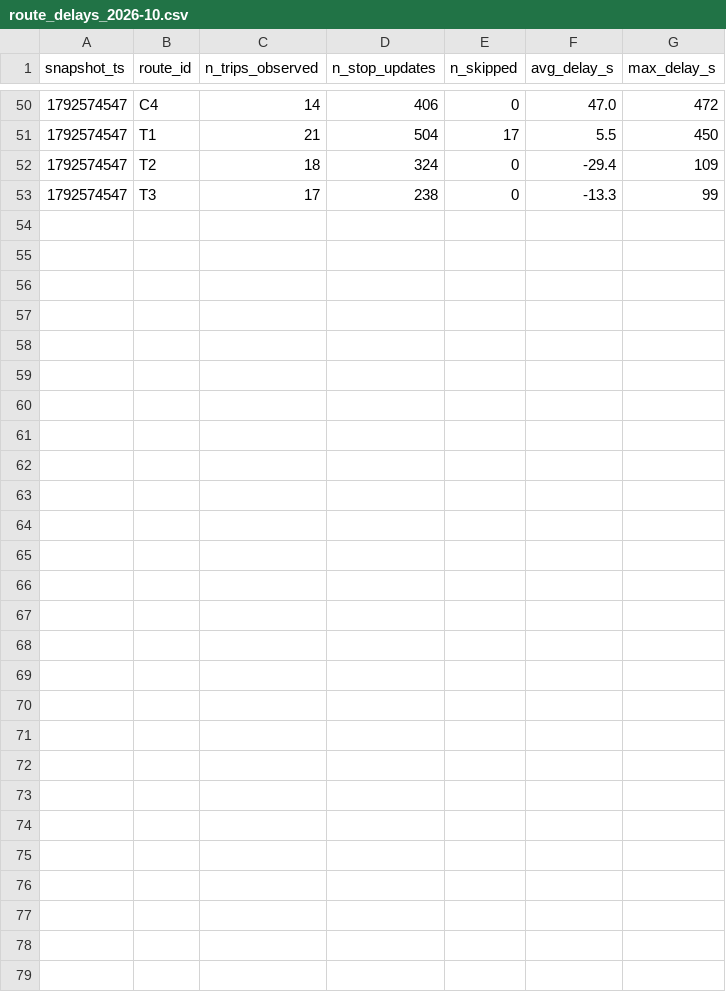
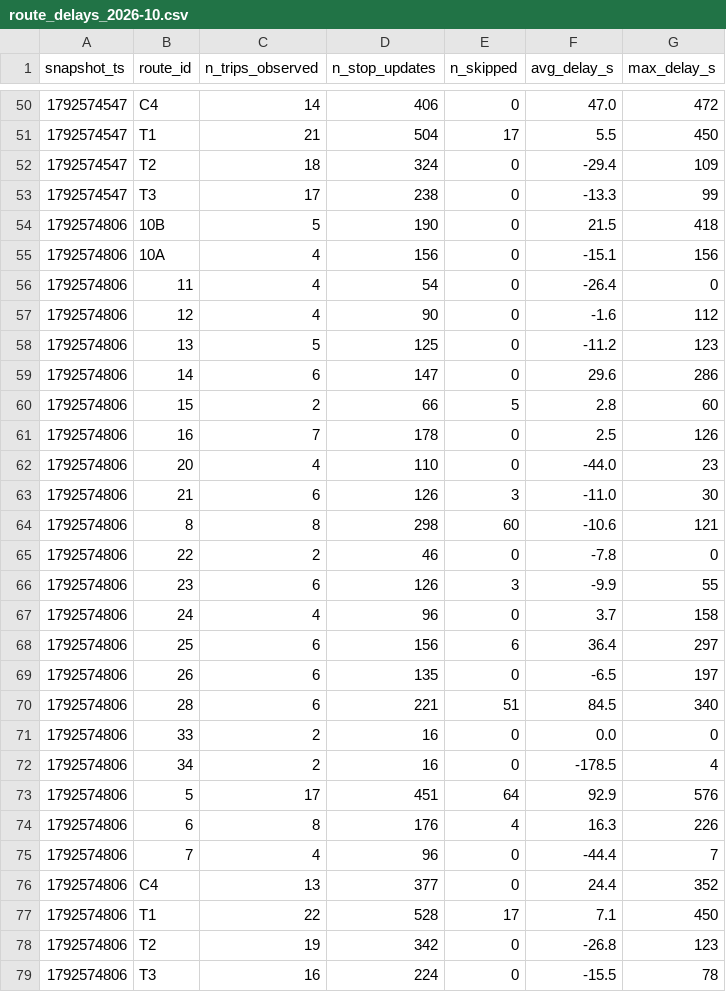
Before and after one commit to molivier1/smart-mobility-lemans, a CSV file: data/history/route_delays_2026-10.csv, drawn as a sheet; only a part is shown, gaps mark what is left out; the diff names each change by its address in the sheet, - before the commit and + after, or states it on an @@ line.

```diff
--- a/data/history/route_delays_2026-10.csv
+++ b/data/history/route_delays_2026-10.csv
+row 54: 1792574806 | 10B | 5 | 190 | 0 | 21.5 | 418
+row 55: 1792574806 | 10A | 4 | 156 | 0 | -15.1 | 156
+row 56: 1792574806 | 11 | 4 | 54 | 0 | -26.4 | 0
+row 57: 1792574806 | 12 | 4 | 90 | 0 | -1.6 | 112
+row 58: 1792574806 | 13 | 5 | 125 | 0 | -11.2 | 123
+row 59: 1792574806 | 14 | 6 | 147 | 0 | 29.6 | 286
+row 60: 1792574806 | 15 | 2 | 66 | 5 | 2.8 | 60
+row 61: 1792574806 | 16 | 7 | 178 | 0 | 2.5 | 126
+row 62: 1792574806 | 20 | 4 | 110 | 0 | -44.0 | 23
+row 63: 1792574806 | 21 | 6 | 126 | 3 | -11.0 | 30
+row 64: 1792574806 | 8 | 8 | 298 | 60 | -10.6 | 121
+row 65: 1792574806 | 22 | 2 | 46 | 0 | -7.8 | 0
+row 66: 1792574806 | 23 | 6 | 126 | 3 | -9.9 | 55
+row 67: 1792574806 | 24 | 4 | 96 | 0 | 3.7 | 158
+row 68: 1792574806 | 25 | 6 | 156 | 6 | 36.4 | 297
+row 69: 1792574806 | 26 | 6 | 135 | 0 | -6.5 | 197
+row 70: 1792574806 | 28 | 6 | 221 | 51 | 84.5 | 340
+row 71: 1792574806 | 33 | 2 | 16 | 0 | 0.0 | 0
+row 72: 1792574806 | 34 | 2 | 16 | 0 | -178.5 | 4
+row 73: 1792574806 | 5 | 17 | 451 | 64 | 92.9 | 576
+row 74: 1792574806 | 6 | 8 | 176 | 4 | 16.3 | 226
+row 75: 1792574806 | 7 | 4 | 96 | 0 | -44.4 | 7
+row 76: 1792574806 | C4 | 13 | 377 | 0 | 24.4 | 352
+row 77: 1792574806 | T1 | 22 | 528 | 17 | 7.1 | 450
+row 78: 1792574806 | T2 | 19 | 342 | 0 | -26.8 | 123
+row 79: 1792574806 | T3 | 16 | 224 | 0 | -15.5 | 78
```
Also changed, not shown: 1 other file.
